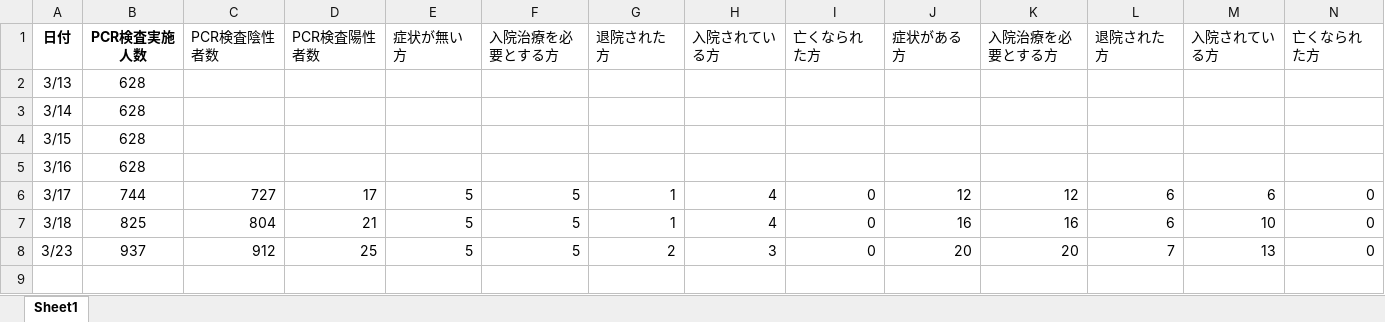
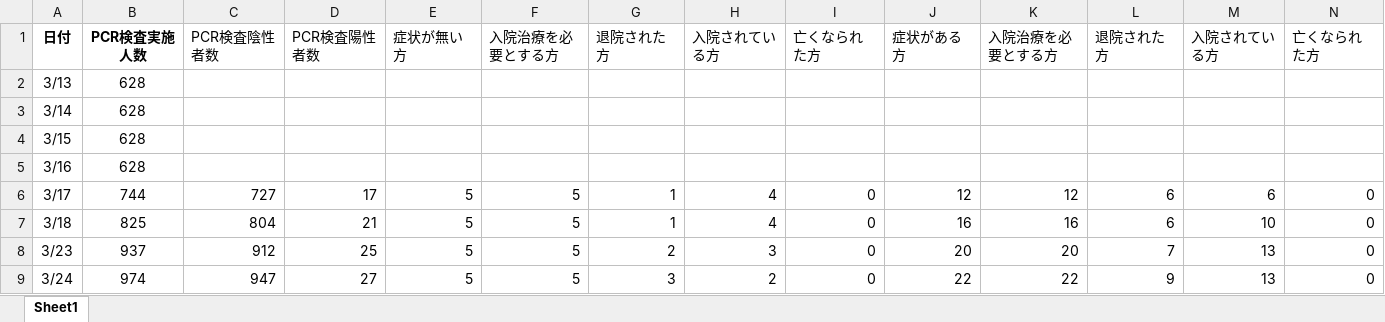
Before and after one commit to yasuhitoinoue/covid19-kyoto, an Excel workbook: data/covid-19-kyoto_pcr.xlsx, sheet Sheet1, drawn as a sheet; values as stored, in another font and other column widths than the file's, no borders; the diff names each change by its address in the sheet, - before the commit and + after, or states it on an @@ line.

```diff
--- a/data/covid-19-kyoto_pcr.xlsx (sheet Sheet1)
+++ b/data/covid-19-kyoto_pcr.xlsx (sheet Sheet1)
+row 9: 3/24 | 974 | 947 | 27 | 5 | 5 | 3 | 2 | 0 | 22 | 22 | 9 | 13 | 0
```
Also changed, not shown: data/covid-19-kyoto.xlsx, 4 other files.
